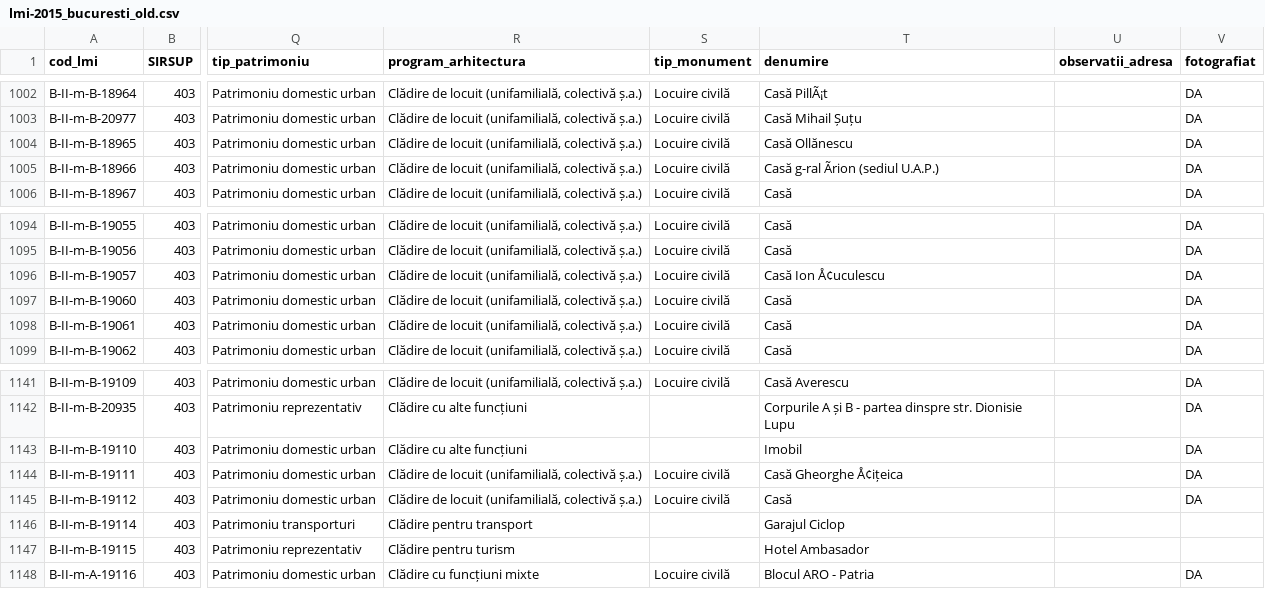
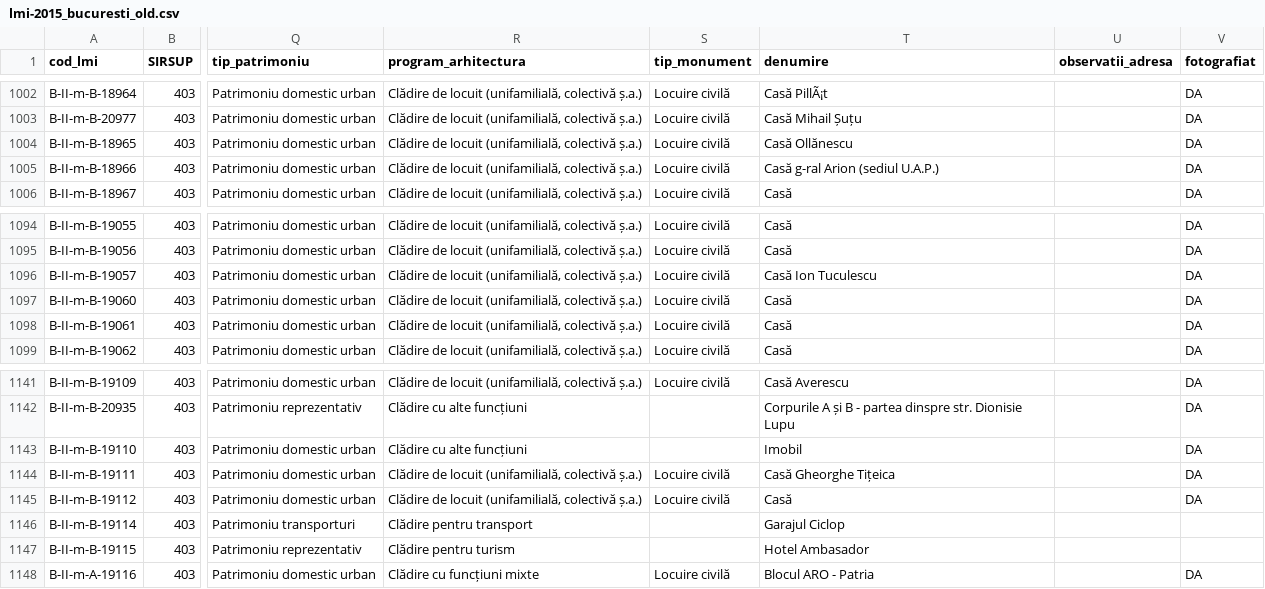
Before and after one commit to tudorconstantin/monumap-server, a CSV file: server/data/lmi-2015_bucuresti_old.csv, drawn as a sheet; only a part is shown, gaps mark what is left out; the diff names each change by its address in the sheet, - before the commit and + after, or states it on an @@ line.

```diff
--- a/server/data/lmi-2015_bucuresti_old.csv
+++ b/server/data/lmi-2015_bucuresti_old.csv
-T1005 (denumire): Casă g-ral Ãrion (sediul U.A.P.)
+T1005 (denumire): Casă g-ral Arion (sediul U.A.P.)
-T1096 (denumire): Casă Ion Å¢uculescu
+T1096 (denumire): Casă Ion Tuculescu
-T1144 (denumire): Casă Gheorghe Å¢ițeica
+T1144 (denumire): Casă Gheorghe Tițeica
```
Also changed, not shown: server/data/_lmi_bucuresti.csv, server/data/lmi-2015_bucuresti.csv, 26 other files.
